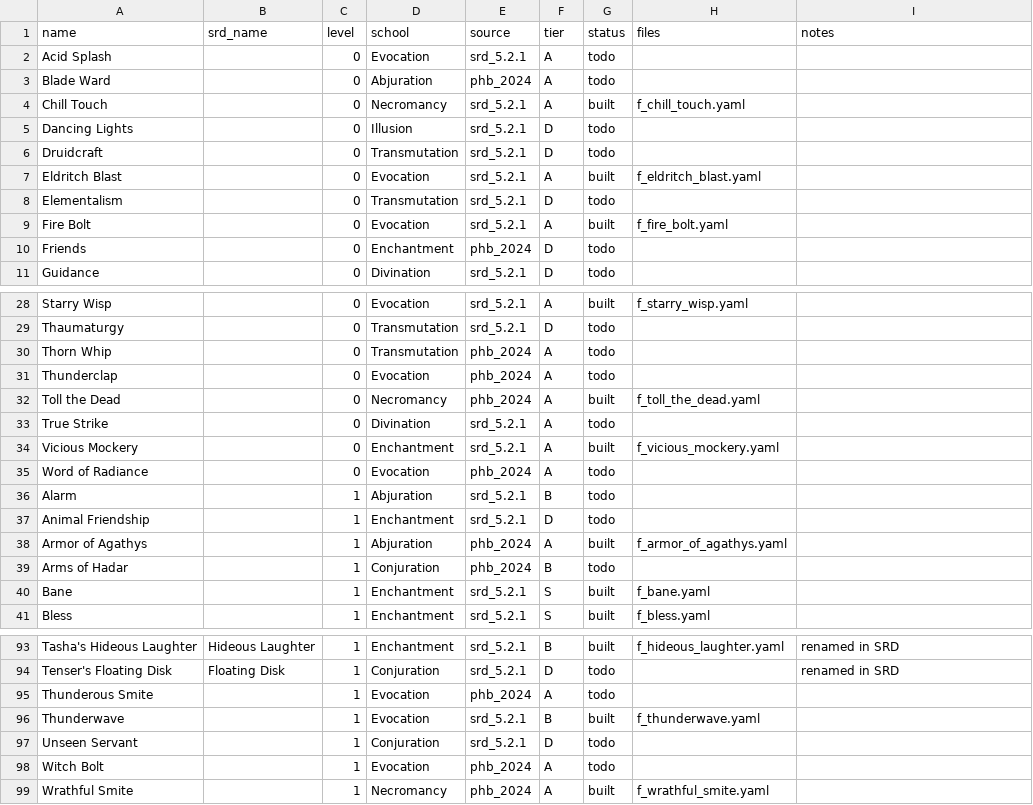
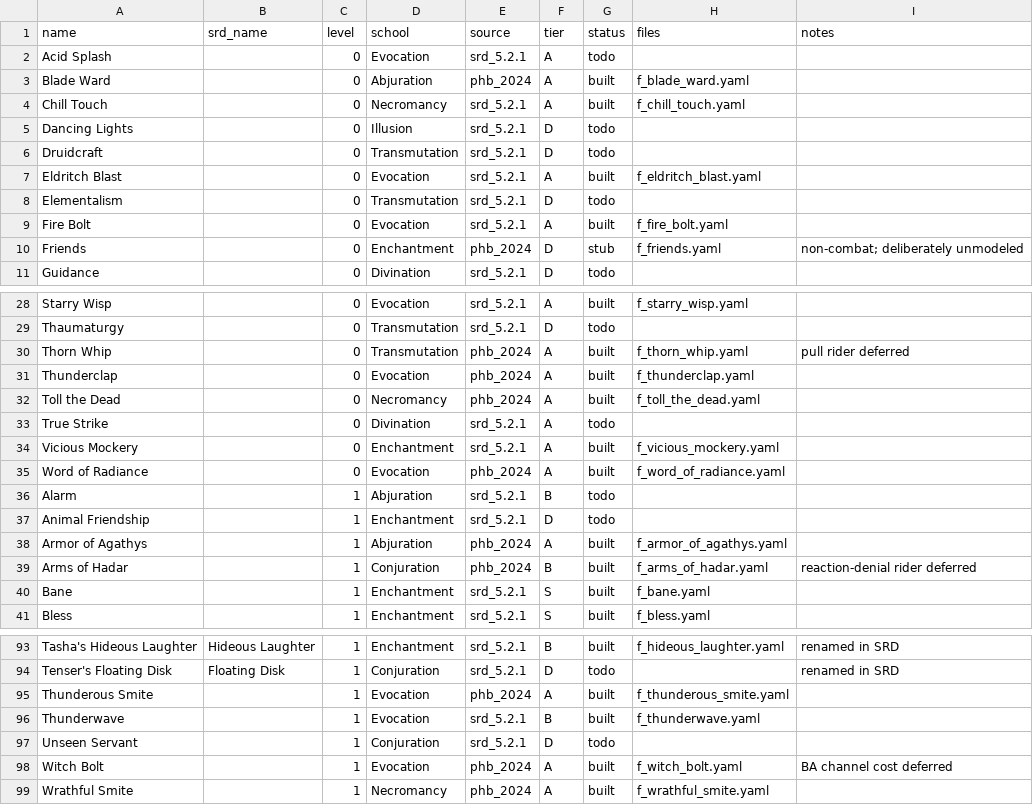
Before and after one commit to MarsBoundJ/dnd-combat-simulator, a CSV file: docs/spell-master-list.csv, drawn as a sheet; only a part is shown, gaps mark what is left out; the diff covers the shown part only.

```diff
--- a/docs/spell-master-list.csv
+++ b/docs/spell-master-list.csv
@@ -2,3 +2,3 @@ name,srd_name,level,school,source,tier,status,files,notes
 Acid Splash,,0,Evocation,srd_5.2.1,A,todo,,
-Blade Ward,,0,Abjuration,phb_2024,A,todo,,
+Blade Ward,,0,Abjuration,phb_2024,A,built,f_blade_ward.yaml,
 Chill Touch,,0,Necromancy,srd_5.2.1,A,built,f_chill_touch.yaml,
@@ -9,3 +9,3 @@ Elementalism,,0,Transmutation,srd_5.2.1,D,todo,,
 Fire Bolt,,0,Evocation,srd_5.2.1,A,built,f_fire_bolt.yaml,
-Friends,,0,Enchantment,phb_2024,D,todo,,
+Friends,,0,Enchantment,phb_2024,D,stub,f_friends.yaml,non-combat; deliberately unmodeled
 Guidance,,0,Divination,srd_5.2.1,D,todo,,
@@ -29,4 +29,4 @@ Starry Wisp,,0,Evocation,srd_5.2.1,A,built,f_starry_wisp.yaml,
 Thaumaturgy,,0,Transmutation,srd_5.2.1,D,todo,,
-Thorn Whip,,0,Transmutation,phb_2024,A,todo,,
-Thunderclap,,0,Evocation,phb_2024,A,todo,,
+Thorn Whip,,0,Transmutation,phb_2024,A,built,f_thorn_whip.yaml,pull rider deferred
+Thunderclap,,0,Evocation,phb_2024,A,built,f_thunderclap.yaml,
 Toll the Dead,,0,Necromancy,phb_2024,A,built,f_toll_the_dead.yaml,
@@ -34,3 +34,3 @@ True Strike,,0,Divination,srd_5.2.1,A,todo,,
 Vicious Mockery,,0,Enchantment,srd_5.2.1,A,built,f_vicious_mockery.yaml,
-Word of Radiance,,0,Evocation,phb_2024,A,todo,,
+Word of Radiance,,0,Evocation,phb_2024,A,built,f_word_of_radiance.yaml,
 Alarm,,1,Abjuration,srd_5.2.1,B,todo,,
@@ -38,3 +38,3 @@ Animal Friendship,,1,Enchantment,srd_5.2.1,D,todo,,
 Armor of Agathys,,1,Abjuration,phb_2024,A,built,f_armor_of_agathys.yaml,
-Arms of Hadar,,1,Conjuration,phb_2024,B,todo,,
+Arms of Hadar,,1,Conjuration,phb_2024,B,built,f_arms_of_hadar.yaml,reaction-denial rider deferred
 Bane,,1,Enchantment,srd_5.2.1,S,built,f_bane.yaml,
@@ -94,6 +94,6 @@ Tasha's Hideous Laughter,Hideous Laughter,1,Enchantment,srd_5.2.1,B,built,f_hide
 Tenser's Floating Disk,Floating Disk,1,Conjuration,srd_5.2.1,D,todo,,renamed in SRD
-Thunderous Smite,,1,Evocation,phb_2024,A,todo,,
+Thunderous Smite,,1,Evocation,phb_2024,A,built,f_thunderous_smite.yaml,
 Thunderwave,,1,Evocation,srd_5.2.1,B,built,f_thunderwave.yaml,
 Unseen Servant,,1,Conjuration,srd_5.2.1,D,todo,,
-Witch Bolt,,1,Evocation,phb_2024,A,todo,,
+Witch Bolt,,1,Evocation,phb_2024,A,built,f_witch_bolt.yaml,BA channel cost deferred
 Wrathful Smite,,1,Necromancy,phb_2024,A,built,f_wrathful_smite.yaml,
```
Also changed, not shown: 4 edited cells elsewhere in this file, 16 other files.
